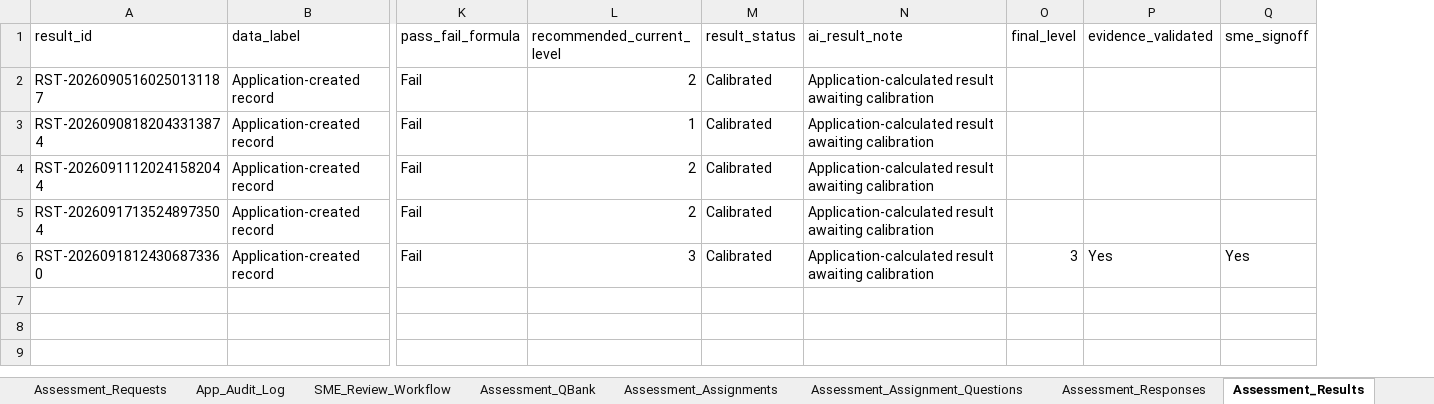
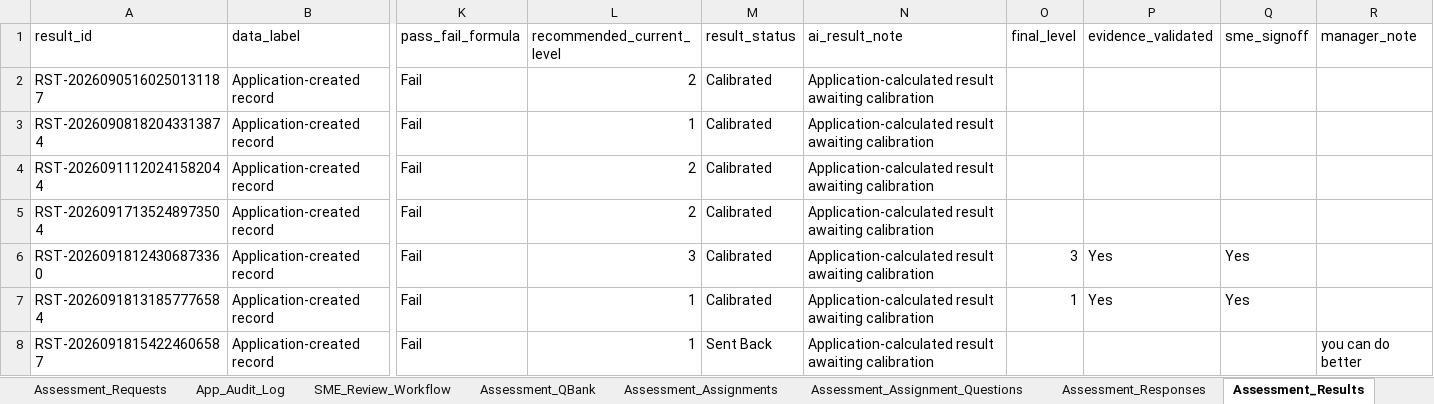
Before and after one commit to gitkoustavbag/Talent-360i-hackfest, an Excel workbook: Talent360i_Output.xlsx, sheet Assessment_Results, drawn as a sheet; only a part is shown, gaps mark what is left out; values as stored, in another font and other column widths than the file's, no borders; rows hold the shown columns only; the diff names each change by its address in the sheet, - before the commit and + after, or states it on an @@ line.

```diff
--- a/Talent360i_Output.xlsx (sheet Assessment_Results)
+++ b/Talent360i_Output.xlsx (sheet Assessment_Results)
+column R (manager_note), empty
+row 7: RST-20260918131857776584 | Application-created record | Fail | 1 | Calibrated | Application-calculated result awaiting calibration | 1 | Yes | Yes
+row 8: RST-20260918154224606587 | Application-created record | Fail | 1 | Sent Back | Application-calculated result awaiting calibration |  |  |  | you can do better
```
Also changed, not shown: sheet Assessment_QBank, sheet SME_Review_Workflow, sheet Assessment_Responses, sheet Assessment_Requests, sheet App_Audit_Log, sheet Assessment_Assignments, 3 more sheets, 10 other files.
